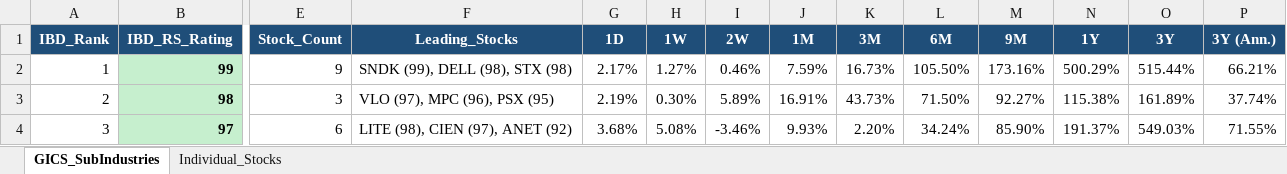
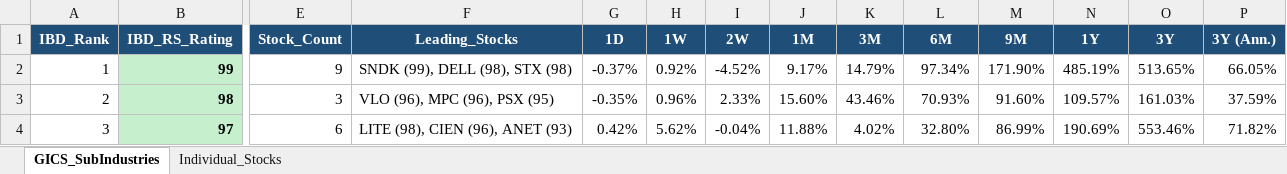
Before and after one commit to Jamesssurfer/GICS-Tracker, an Excel workbook: GICS_SubIndustry_Leaderboard.xlsx, sheet GICS_SubIndustries, drawn as a sheet; only a part is shown, gaps mark what is left out; values as stored, in another font and other column widths than the file's, no borders; the diff covers the shown part only; the diff names each change by its address in the sheet, - before the commit and + after, or states it on an @@ line.

```diff
--- a/GICS_SubIndustry_Leaderboard.xlsx (sheet GICS_SubIndustries)
+++ b/GICS_SubIndustry_Leaderboard.xlsx (sheet GICS_SubIndustries)
-G2 (1D): 2.17%
+G2 (1D): -0.37%
-H2 (1W): 1.27%
+H2 (1W): 0.92%
-I2 (2W): 0.46%
+I2 (2W): -4.52%
-J2 (1M): 7.59%
+J2 (1M): 9.17%
-K2 (3M): 16.73%
+K2 (3M): 14.79%
-L2 (6M): 105.50%
+L2 (6M): 97.34%
-M2 (9M): 173.16%
+M2 (9M): 171.90%
-N2 (1Y): 500.29%
+N2 (1Y): 485.19%
-O2 (3Y): 515.44%
+O2 (3Y): 513.65%
-P2 (3Y (Ann.)): 66.21%
+P2 (3Y (Ann.)): 66.05%
-F3 (Leading_Stocks): VLO (97), MPC (96), PSX (95)
+F3 (Leading_Stocks): VLO (96), MPC (96), PSX (95)
-G3 (1D): 2.19%
+G3 (1D): -0.35%
-H3 (1W): 0.30%
+H3 (1W): 0.96%
-I3 (2W): 5.89%
+I3 (2W): 2.33%
-J3 (1M): 16.91%
+J3 (1M): 15.60%
-K3 (3M): 43.73%
+K3 (3M): 43.46%
-L3 (6M): 71.50%
+L3 (6M): 70.93%
-M3 (9M): 92.27%
+M3 (9M): 91.60%
-N3 (1Y): 115.38%
+N3 (1Y): 109.57%
-O3 (3Y): 161.89%
+O3 (3Y): 161.03%
-P3 (3Y (Ann.)): 37.74%
+P3 (3Y (Ann.)): 37.59%
-F4 (Leading_Stocks): LITE (98), CIEN (97), ANET (92)
+F4 (Leading_Stocks): LITE (98), CIEN (96), ANET (93)
-G4 (1D): 3.68%
+G4 (1D): 0.42%
-H4 (1W): 5.08%
+H4 (1W): 5.62%
-I4 (2W): -3.46%
+I4 (2W): -0.04%
-J4 (1M): 9.93%
+J4 (1M): 11.88%
-K4 (3M): 2.20%
+K4 (3M): 4.02%
-L4 (6M): 34.24%
+L4 (6M): 32.80%
-M4 (9M): 85.90%
+M4 (9M): 86.99%
-N4 (1Y): 191.37%
+N4 (1Y): 190.69%
-O4 (3Y): 549.03%
+O4 (3Y): 553.46%
-P4 (3Y (Ann.)): 71.55%
+P4 (3Y (Ann.)): 71.82%
```
Also changed, not shown: 1660 edited cells elsewhere in this sheet, sheet Individual_Stocks.
